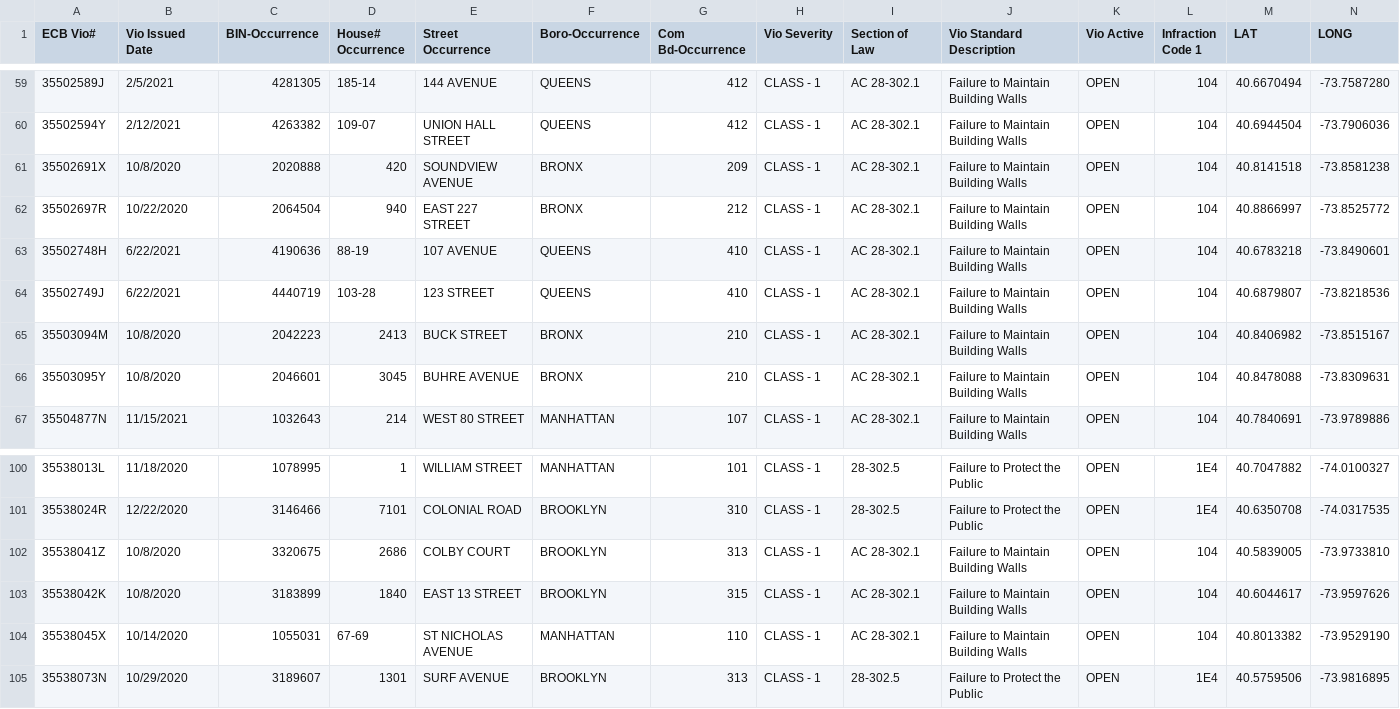
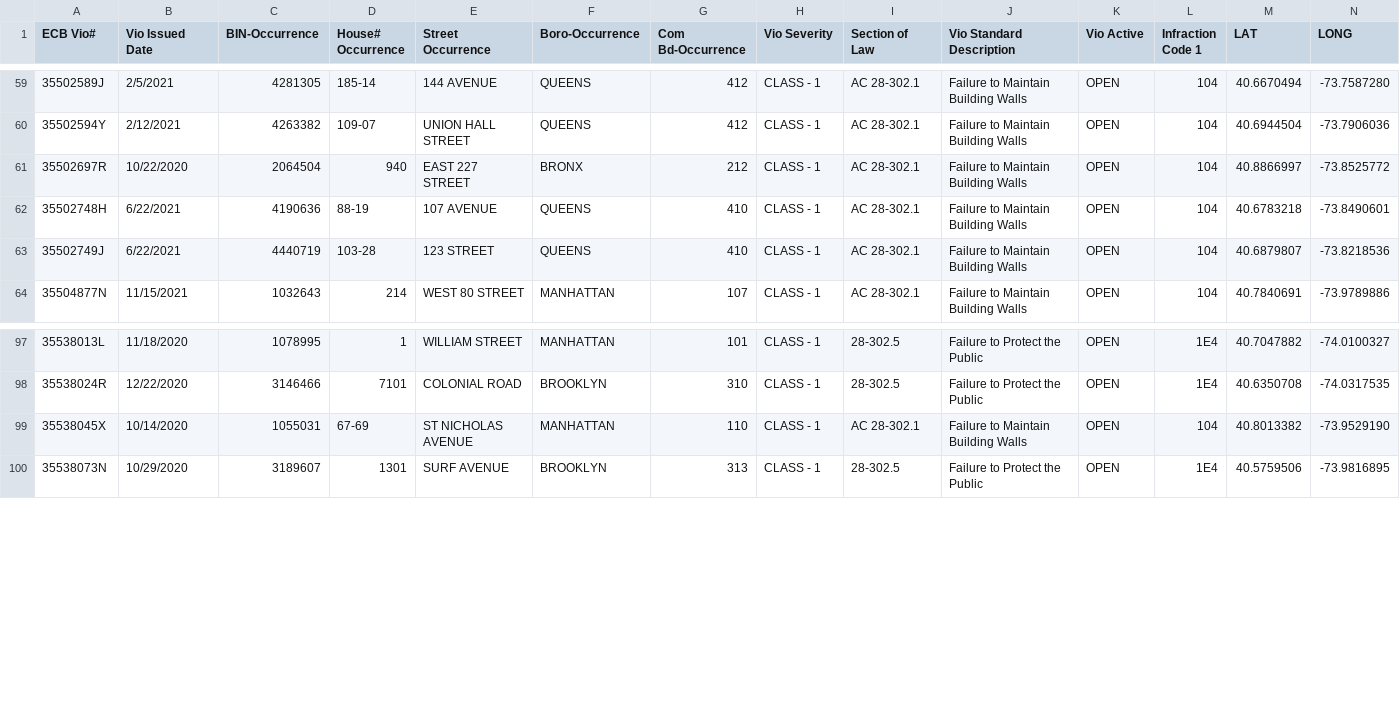
Before and after one commit to NYCDOB/FacadeSafetyReport, a CSV file: data/ActiveFacadeECBViolation.csv, drawn as a sheet; only a part is shown, gaps mark what is left out; the diff names each change by its address in the sheet, - before the commit and + after, or states it on an @@ line.

```diff
--- a/data/ActiveFacadeECBViolation.csv
+++ b/data/ActiveFacadeECBViolation.csv
-row 61: 35502691X | 10/8/2020 | 2020888 | 420 | SOUNDVIEW AVENUE | BRONX | 209 | CLASS - 1 | AC 28-302.1 | Failure to Maintain Building Walls | OPEN | 104 | 40.8141518 | -73.8581238
-row 65: 35503094M | 10/8/2020 | 2042223 | 2413 | BUCK STREET | BRONX | 210 | CLASS - 1 | AC 28-302.1 | Failure to Maintain Building Walls | OPEN | 104 | 40.8406982 | -73.8515167
-row 66: 35503095Y | 10/8/2020 | 2046601 | 3045 | BUHRE AVENUE | BRONX | 210 | CLASS - 1 | AC 28-302.1 | Failure to Maintain Building Walls | OPEN | 104 | 40.8478088 | -73.8309631
-row 102: 35538041Z | 10/8/2020 | 3320675 | 2686 | COLBY COURT | BROOKLYN | 313 | CLASS - 1 | AC 28-302.1 | Failure to Maintain Building Walls | OPEN | 104 | 40.5839005 | -73.9733810
-row 103: 35538042K | 10/8/2020 | 3183899 | 1840 | EAST 13 STREET | BROOKLYN | 315 | CLASS - 1 | AC 28-302.1 | Failure to Maintain Building Walls | OPEN | 104 | 40.6044617 | -73.9597626
```
Also changed, not shown: 1 other file.
